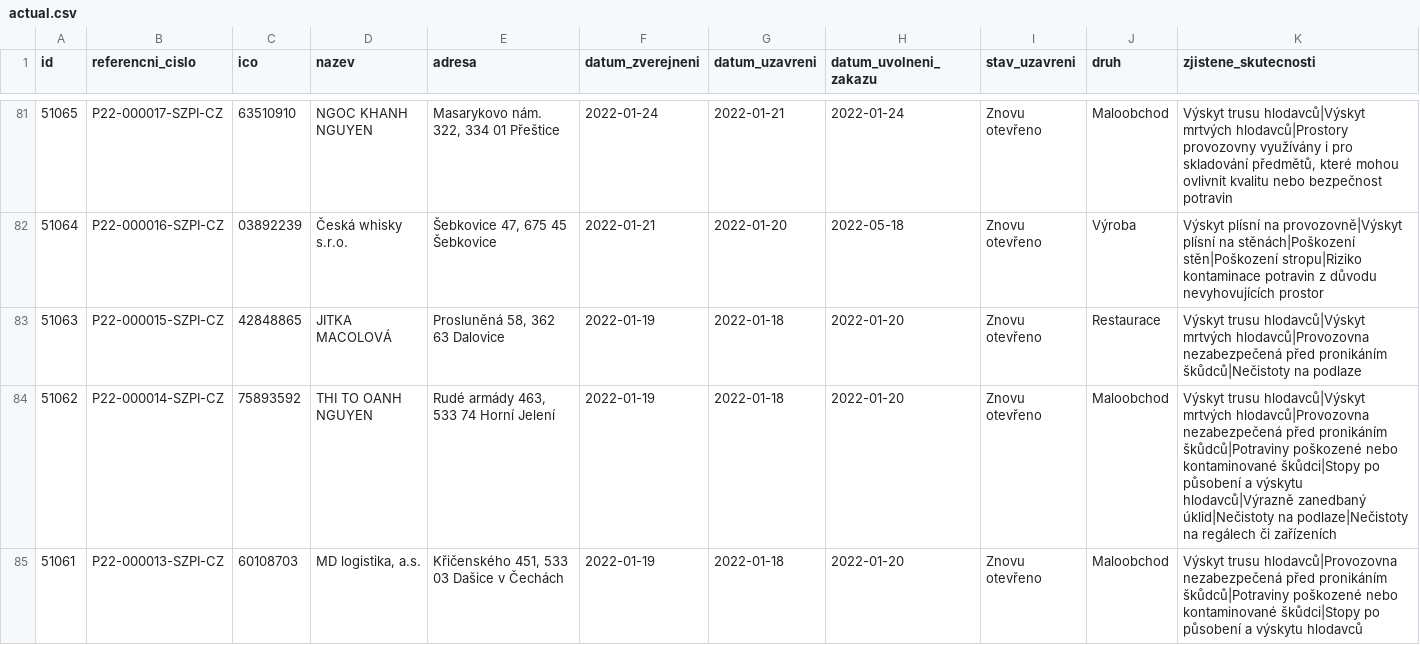
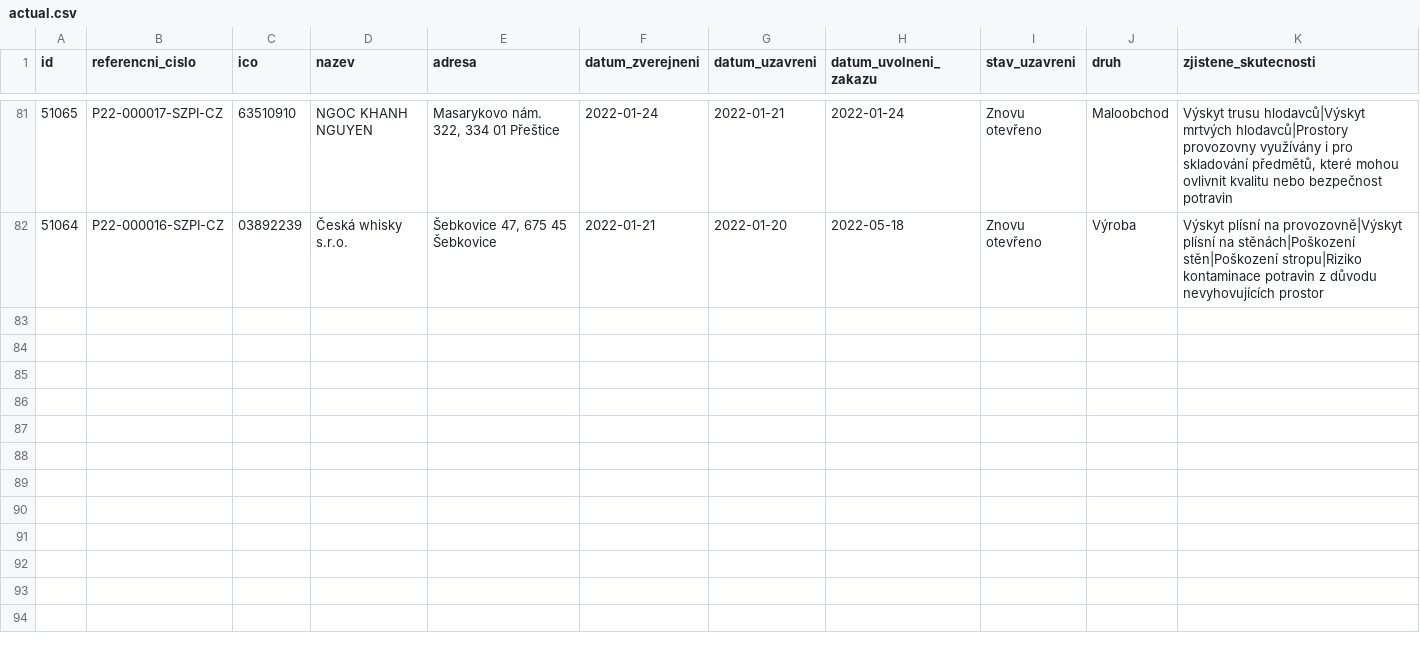
Before and after one commit to jandolezal/potraviny, a CSV file: data/actual.csv, drawn as a sheet; only a part is shown, gaps mark what is left out.

```diff
--- a/data/actual.csv
+++ b/data/actual.csv
@@ -82,4 +82 @@ id,referencni_cislo,ico,nazev,adresa,datum_zverejneni,datum_uzavreni,datum_uvoln
 51064,P22-000016-SZPI-CZ,03892239,Česká whisky s.r.o.,"Šebkovice 47, 675 45 Šebkovice",2022-01-21,2022-01-20,2022-05-18,Znovu otevřeno,Výroba,Výskyt plísní na provozovně|Výskyt plísní na stěnách|Poškození stěn|Poškození stropu|Riziko kontaminace potravin z důvodu nevyhovujících prostor
-51063,P22-000015-SZPI-CZ,42848865,JITKA MACOLOVÁ,"Prosluněná 58, 362 63 Dalovice",2022-01-19,2022-01-18,2022-01-20,Znovu otevřeno,Restaurace,Výskyt trusu hlodavců|Výskyt mrtvých hlodavců|Provozovna nezabezpečená před pronikáním škůdců|Nečistoty na podlaze
-51062,P22-000014-SZPI-CZ,75893592,THI TO OANH NGUYEN,"Rudé armády 463, 533 74 Horní Jelení",2022-01-19,2022-01-18,2022-01-20,Znovu otevřeno,Maloobchod,Výskyt trusu hlodavců|Výskyt mrtvých hlodavců|Provozovna nezabezpečená před pronikáním škůdců|Potraviny poškozené nebo kontaminované škůdci|Stopy po působení a výskytu hlodavců|Výrazně zanedbaný úklid|Nečistoty na podlaze|Nečistoty na regálech či zařízeních
-51061,P22-000013-SZPI-CZ,60108703,"MD logistika, a.s.","Křičenského 451, 533 03 Dašice v Čechách",2022-01-19,2022-01-18,2022-01-20,Znovu otevřeno,Maloobchod,Výskyt trusu hlodavců|Provozovna nezabezpečená před pronikáním škůdců|Potraviny poškozené nebo kontaminované škůdci|Stopy po působení a výskytu hlodavců
```
Also changed, not shown: data/archive.csv.
